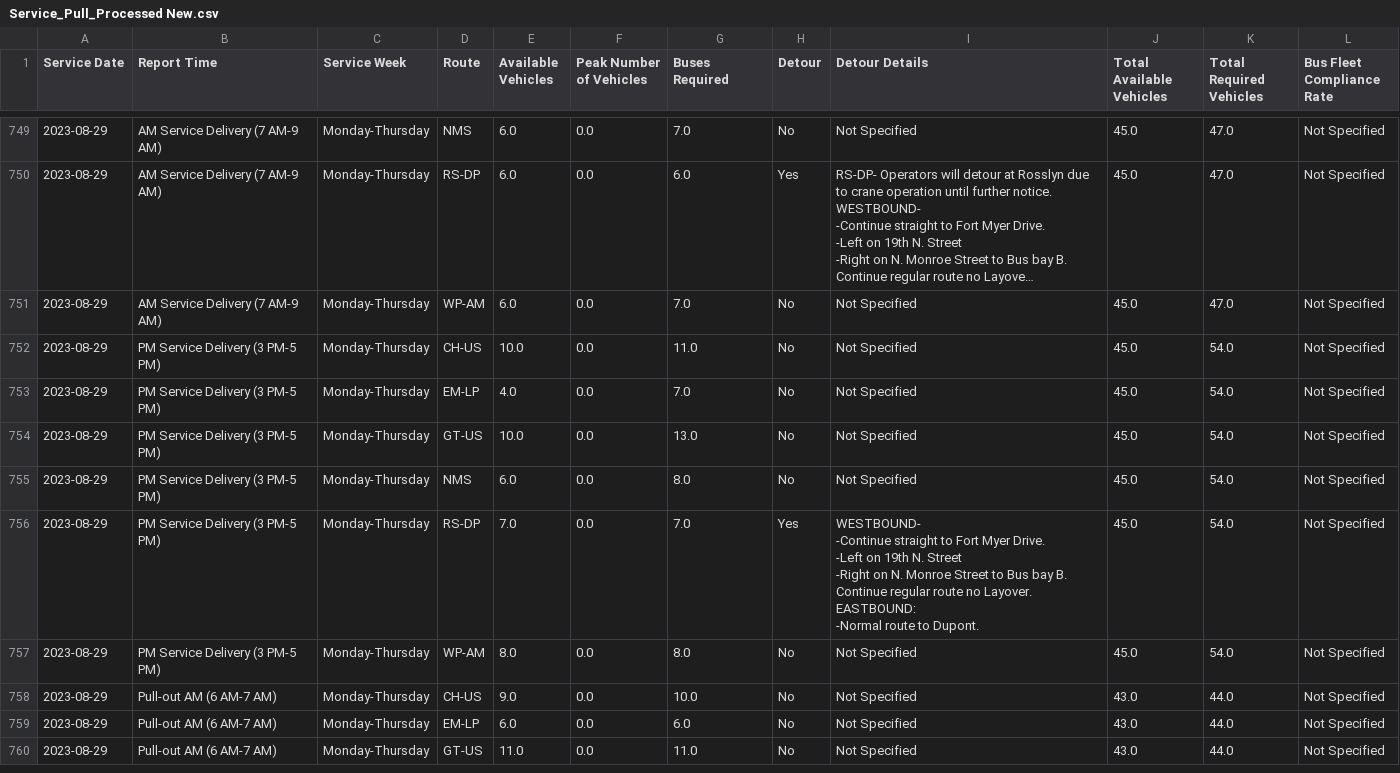
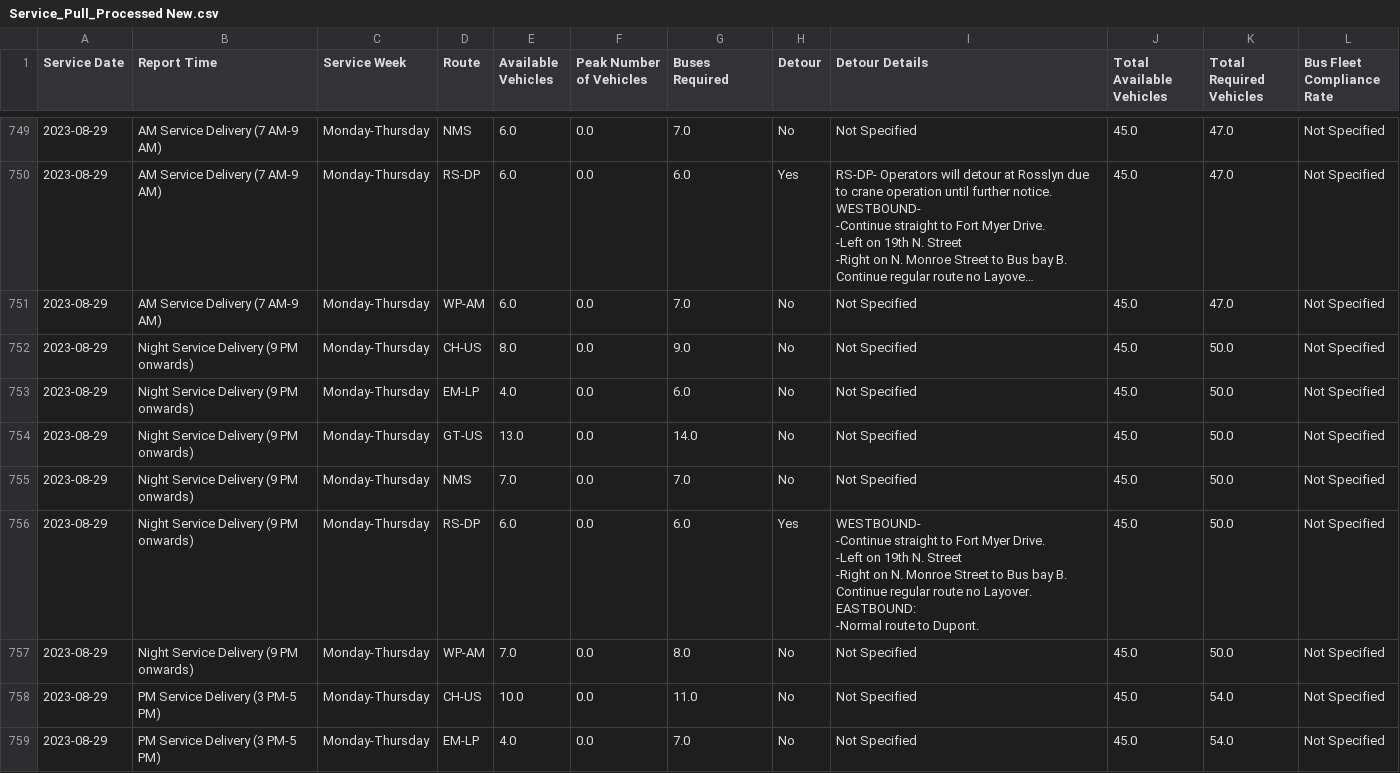
Before and after one commit to TerondaDavis/DC-Circulator-Operations, a CSV file: Data/Service_Pull_Processed New.csv, drawn as a sheet; only a part is shown, gaps mark what is left out; the shorter side is filled out with more unchanged rows; long unchanged cells end in …; ↵ is a line break in a cell; the diff names each change by its address in the sheet, - before the commit and + after, or states it on an @@ line.

```diff
--- a/Data/Service_Pull_Processed New.csv
+++ b/Data/Service_Pull_Processed New.csv
+row 752: 2023-08-29 | Night Service Delivery (9 PM onwards) | Monday-Thursday | CH-US | 8.0 | 0.0 | 9.0 | No | Not Specified | 45.0 | 50.0 | Not Specified
+row 753: 2023-08-29 | Night Service Delivery (9 PM onwards) | Monday-Thursday | EM-LP | 4.0 | 0.0 | 6.0 | No | Not Specified | 45.0 | 50.0 | Not Specified
+row 754: 2023-08-29 | Night Service Delivery (9 PM onwards) | Monday-Thursday | GT-US | 13.0 | 0.0 | 14.0 | No | Not Specified | 45.0 | 50.0 | Not Specified
+row 755: 2023-08-29 | Night Service Delivery (9 PM onwards) | Monday-Thursday | NMS | 7.0 | 0.0 | 7.0 | No | Not Specified | 45.0 | 50.0 | Not Specified
+row 756: 2023-08-29 | Night Service Delivery (9 PM onwards) | Monday-Thursday | RS-DP | 6.0 | 0.0 | 6.0 | Yes | WESTBOUND- ↵ -Continue straight to Fort Myer Drive. ↵ -Left on 19th N. Street ↵ -Right on N. Monroe Street to Bus bay B. Continue regular route no Layover. ↵ EASTBOUND: ↵ -Normal route to Dupont. | 45.0 | 50.0 | Not Specified
+row 757: 2023-08-29 | Night Service Delivery (9 PM onwards) | Monday-Thursday | WP-AM | 7.0 | 0.0 | 8.0 | No | Not Specified | 45.0 | 50.0 | Not Specified
```
Also changed, not shown: Data/Latest_Entries_Processed New.csv, Data/Low_Charge_Buses_Processed New.csv, 3 other files.
